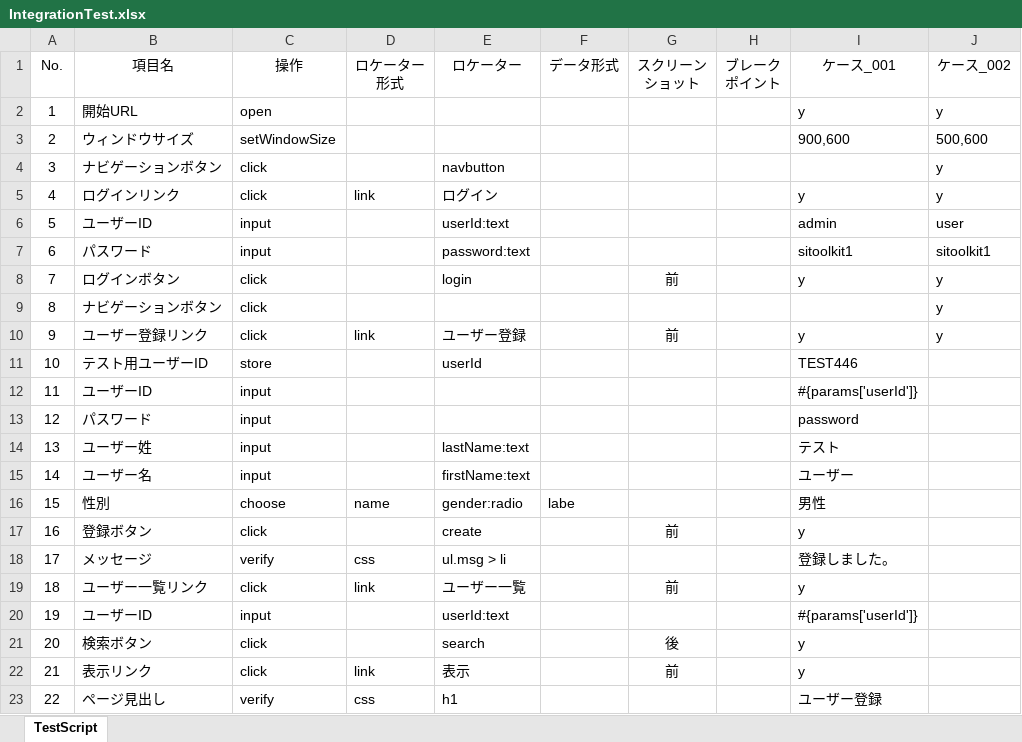
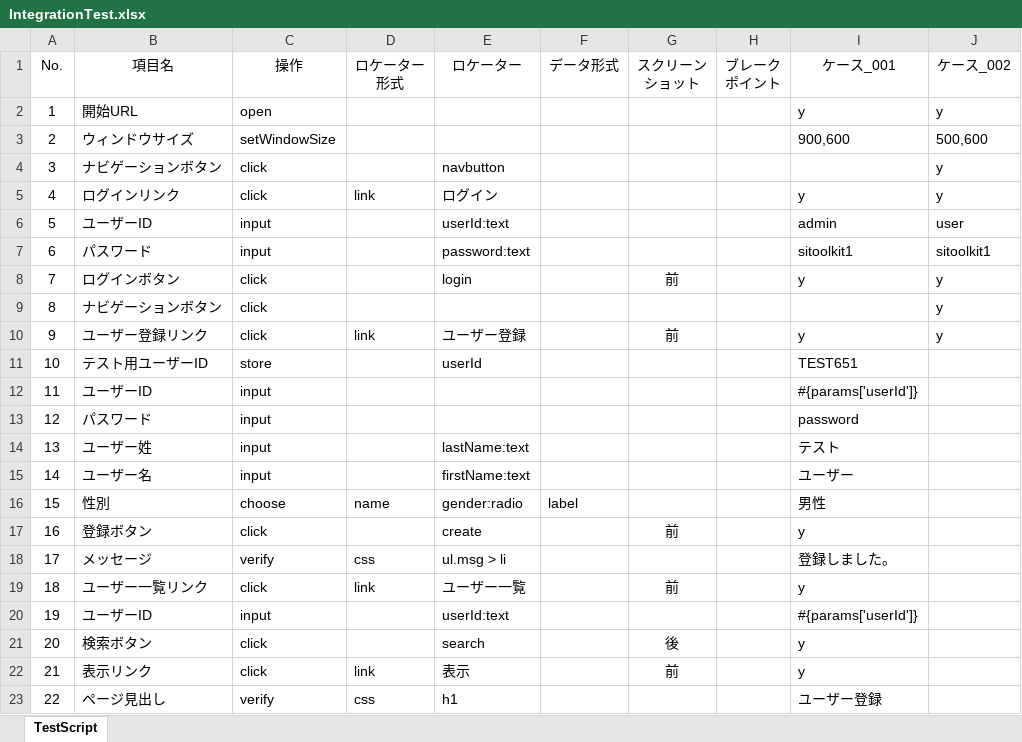
Before and after one commit to sitoolkit/sit-ad-archetype-javaee7-web, an Excel workbook: javaee7-web-tips/testscript/IntegrationTest.xlsx, sheet TestScript, drawn as a sheet; only a part is shown; values as stored, in another font and other column widths than the file's, no borders; the diff names each change by its address in the sheet, - before the commit and + after, or states it on an @@ line.

Commit message:
テストスクリプトの誤記を修正

```diff
--- a/javaee7-web-tips/testscript/IntegrationTest.xlsx (sheet TestScript)
+++ b/javaee7-web-tips/testscript/IntegrationTest.xlsx (sheet TestScript)
-I11 (ケース_001): TEST446
+I11 (ケース_001): TEST651
-F16 (データ形式): labe
+F16 (データ形式): label
```
